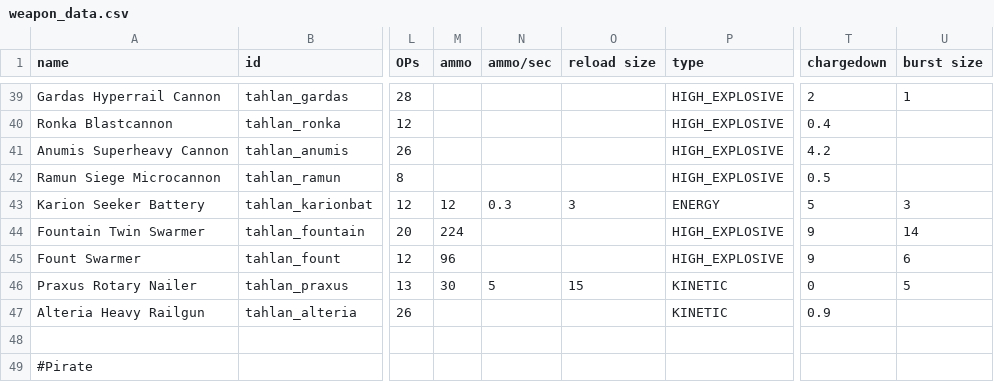
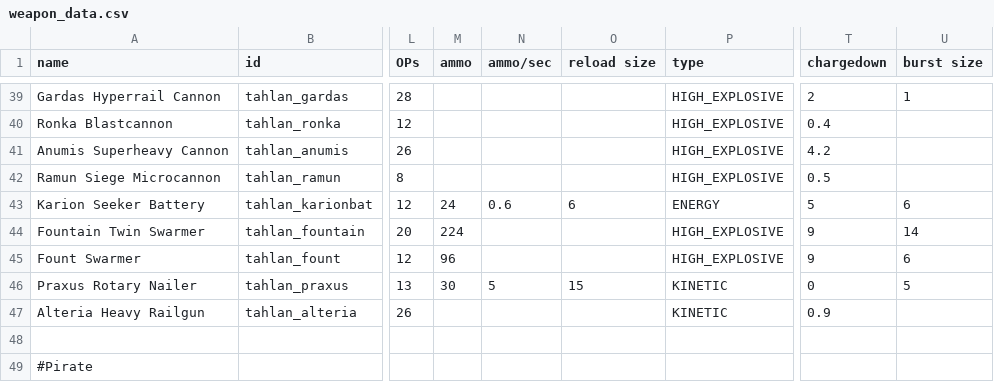
Before and after one commit to niatahl/tahlan-shipworks, a CSV file: data/weapons/weapon_data.csv, drawn as a sheet; only a part is shown, gaps mark what is left out; the diff names each change by its address in the sheet, - before the commit and + after, or states it on an @@ line.

```diff
--- a/data/weapons/weapon_data.csv
+++ b/data/weapons/weapon_data.csv
-M43 (ammo): 12
+M43 (ammo): 24
-N43 (ammo/sec): 0.3
+N43 (ammo/sec): 0.6
-O43 (reload size): 3
+O43 (reload size): 6
-U43 (burst size): 3
+U43 (burst size): 6
```
Also changed, not shown: data/characters/skills/skill_data.csv, 9 other files.
